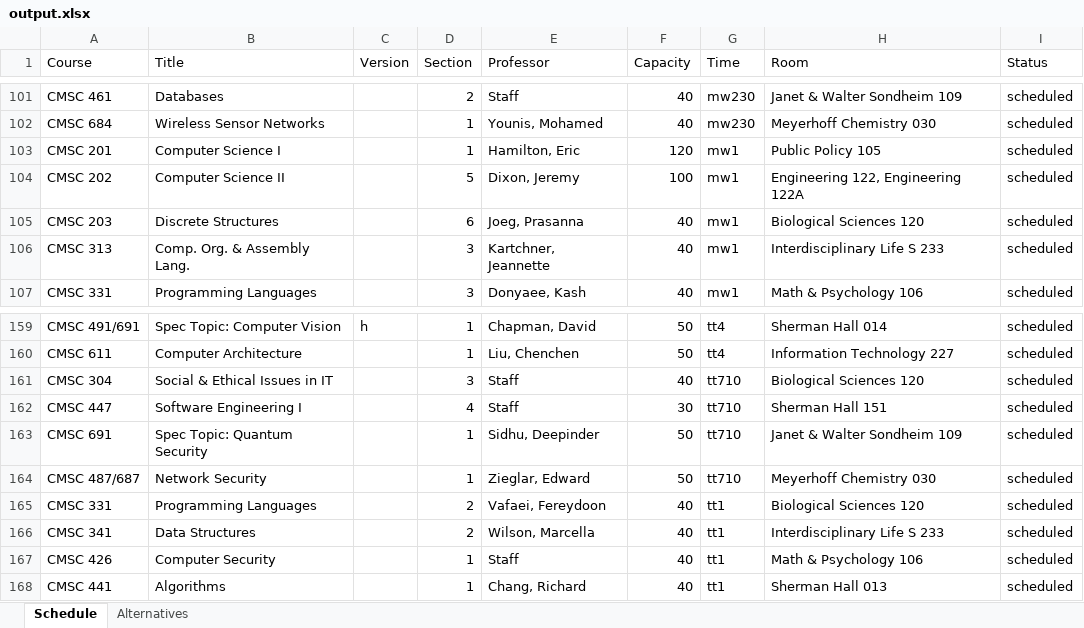
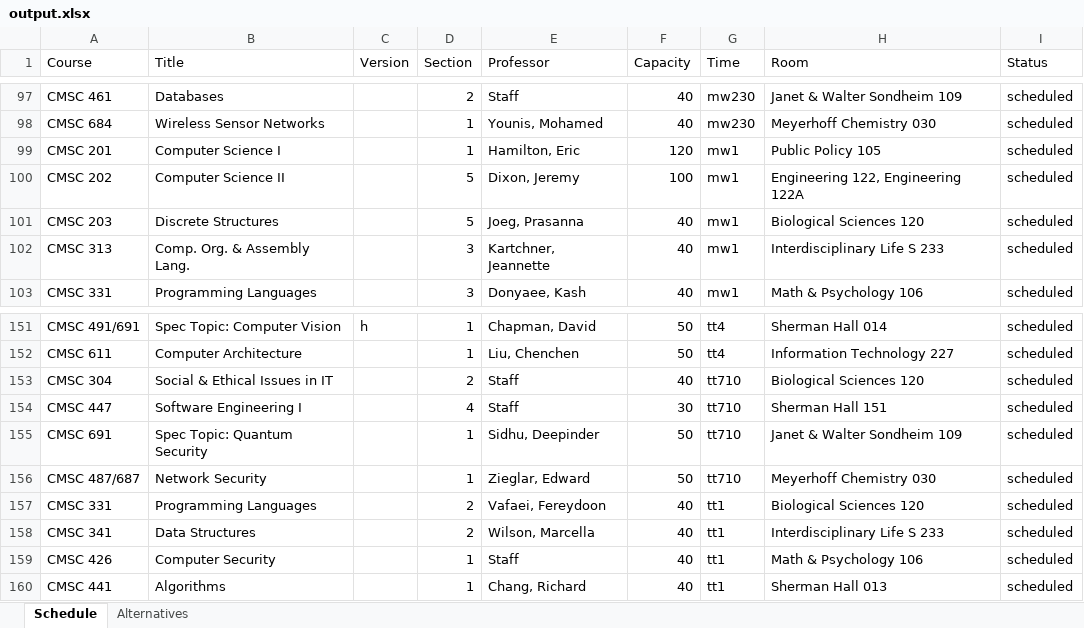
Before and after one commit to Chingz1/447Proj, an Excel workbook: PythonScheduler/output.xlsx, sheet Schedule, drawn as a sheet; only a part is shown, gaps mark what is left out; values as stored, in another font and other column widths than the file's, no borders; addresses are those after the commit; the diff covers the shown part only; the diff names each change by its address in the sheet, - before the commit and + after, or states it on an @@ line.

```diff
--- a/PythonScheduler/output.xlsx (sheet Schedule)
+++ b/PythonScheduler/output.xlsx (sheet Schedule)
-D101 (Section): 6
+D101 (Section): 5
-D153 (Section): 3
+D153 (Section): 2
```
Also changed, not shown: 2 added rows, 14 removed rows and 28 edited cells elsewhere in this sheet, sheet Alternatives, 2 other files.
